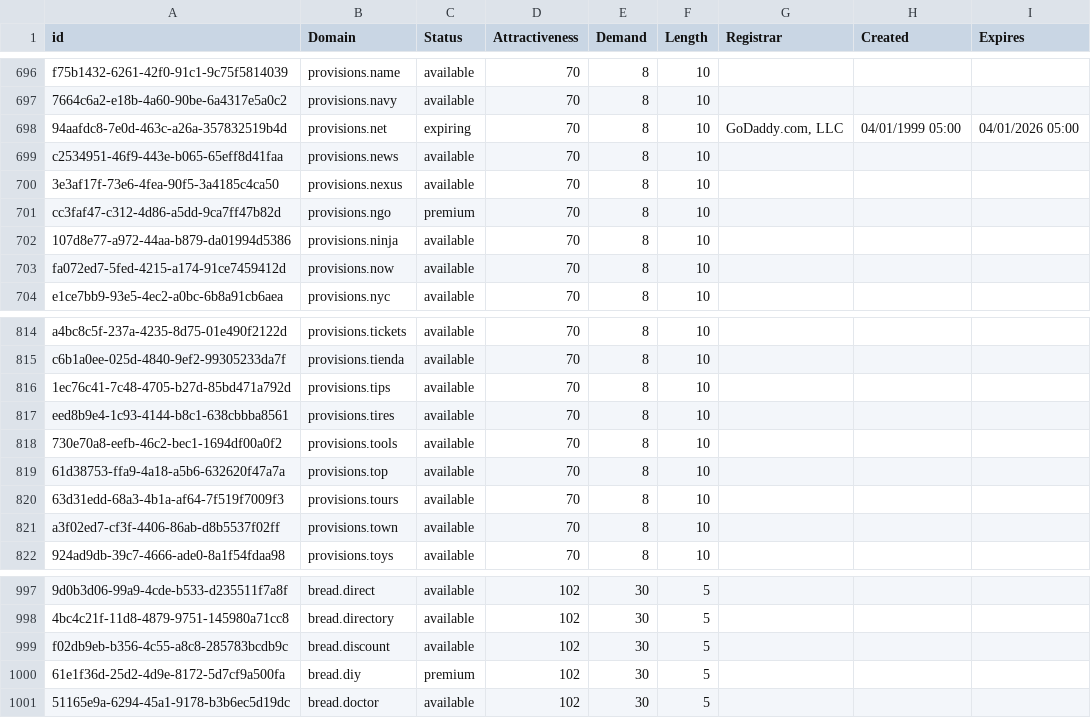
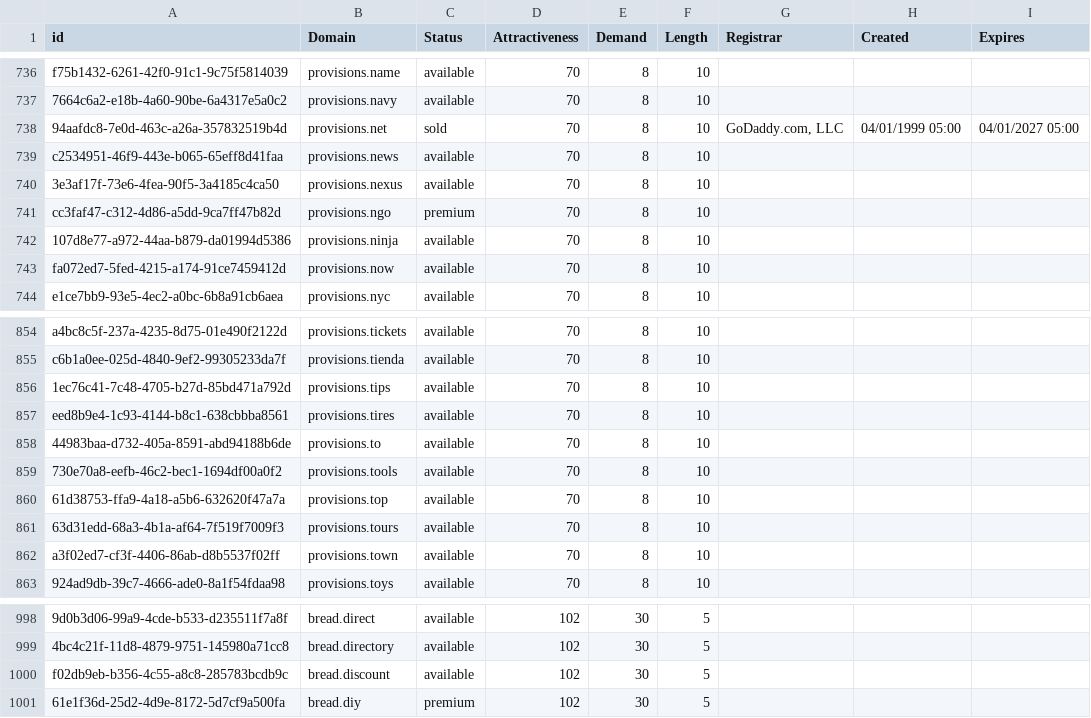
Before and after one commit to UniqueDomains/general-oneword-domains, a CSV file: General.csv, drawn as a sheet; only a part is shown, gaps mark what is left out; the diff covers the shown part only.

Commit message:
Domains update

```diff
--- a/General.csv
+++ b/General.csv
@@ -697,3 +737,3 @@ f75b1432-6261-42f0-91c1-9c75f5814039,provisions.name,available,70,8,10,,,
 7664c6a2-e18b-4a60-90be-6a4317e5a0c2,provisions.navy,available,70,8,10,,,
-94aafdc8-7e0d-463c-a26a-357832519b4d,provisions.net,expiring,70,8,10,"GoDaddy.com, LLC",04/01/1999 05:00,04/01/2026 05:00
+94aafdc8-7e0d-463c-a26a-357832519b4d,provisions.net,sold,70,8,10,"GoDaddy.com, LLC",04/01/1999 05:00,04/01/2027 05:00
 c2534951-46f9-443e-b065-65eff8d41faa,provisions.news,available,70,8,10,,,
@@ -817,2 +857,3 @@ c6b1a0ee-025d-4840-9ef2-99305233da7f,provisions.tienda,available,70,8,10,,,
 eed8b9e4-1c93-4144-b8c1-638cbbba8561,provisions.tires,available,70,8,10,,,
+44983baa-d732-405a-8591-abd94188b6de,provisions.to,available,70,8,10,,,
 730e70a8-eefb-46c2-bec1-1694df00a0f2,provisions.tools,available,70,8,10,,,
@@ -1000,2 +1001 @@ f02db9eb-b356-4c55-a8c8-285783bcdb9c,bread.discount,available,102,30,5,,,
 61e1f36d-25d2-4d9e-8172-5d7cf9a500fa,bread.diy,premium,102,30,5,,,
-51165e9a-6294-45a1-9178-b3b6ec5d19dc,bread.doctor,available,102,30,5,,,
```
Also changed, not shown: 117 moved rows elsewhere in this file, 2 other files.
